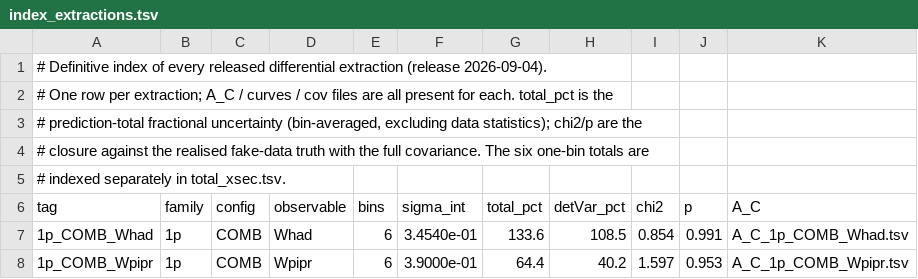
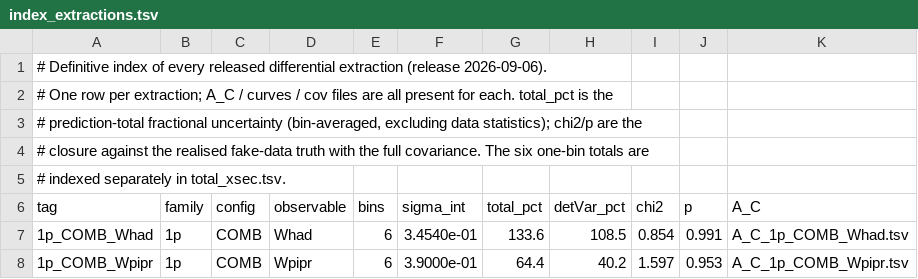
Before and after one commit to JarekNowak/FinalNuMICCpipAnalysis, a TSV file: report/data_release/index_extractions.tsv, drawn as a sheet; only a part is shown; the diff names each change by its address in the sheet, - before the commit and + after, or states it on an @@ line.

```diff
--- a/report/data_release/index_extractions.tsv
+++ b/report/data_release/index_extractions.tsv
-A1 (tag): …extraction (release 2026-09-04).
+A1 (tag): …extraction (release 2026-09-06).
```
Also changed, not shown: 31 other files.
